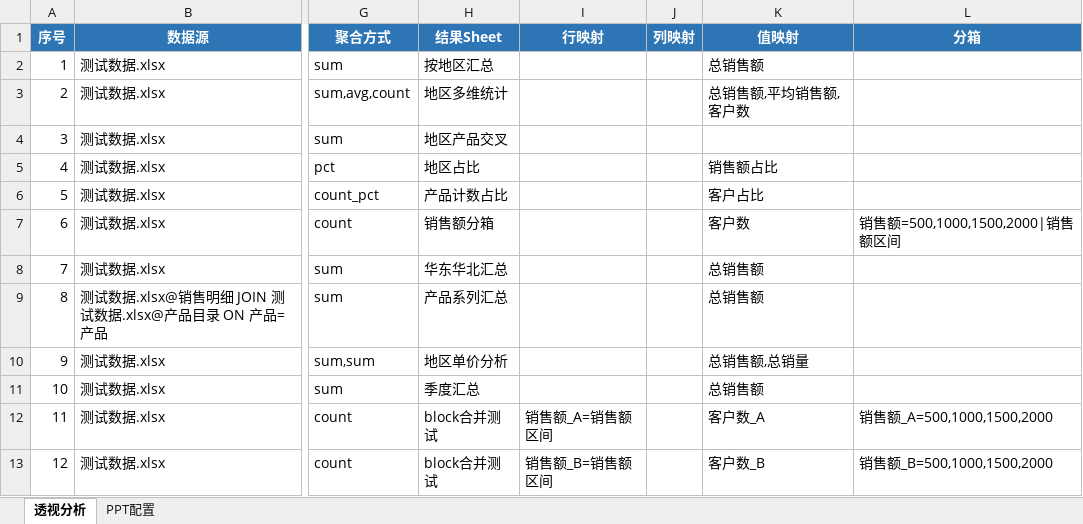
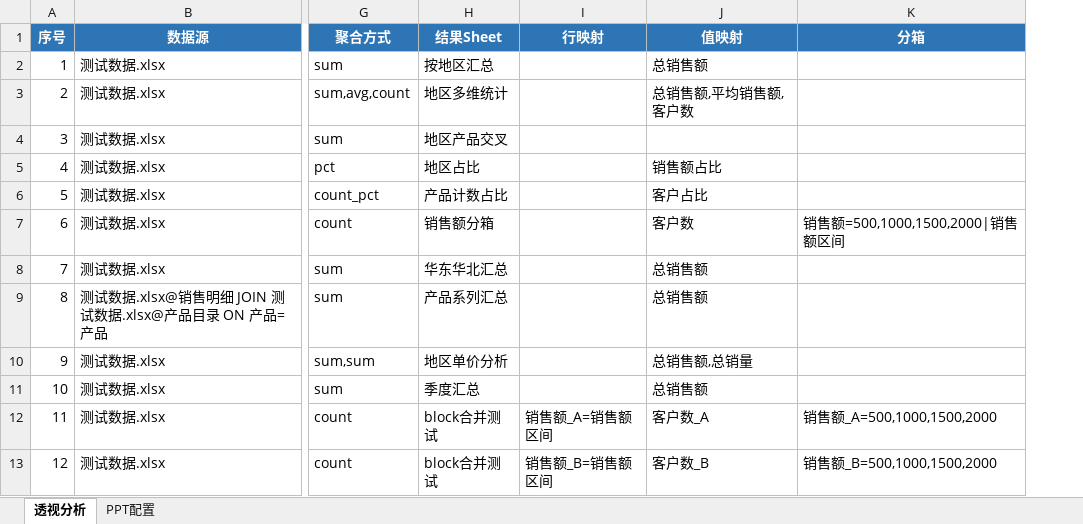
Before and after one commit to hello-zhanghao/excel2ppt, an Excel workbook: cases/00_防护用例/项目配置.xlsx, sheet 透视分析, drawn as a sheet; only a part is shown, gaps mark what is left out; values as stored, in another font and other column widths than the file's, no borders; the diff names each change by its address in the sheet, - before the commit and + after, or states it on an @@ line.

```diff
--- a/cases/00_防护用例/项目配置.xlsx (sheet 透视分析)
+++ b/cases/00_防护用例/项目配置.xlsx (sheet 透视分析)
-column J (列映射), empty
```
Also changed, not shown: sheet PPT配置, cases/00_防护用例/测试数据.xlsx, 8 other files.
